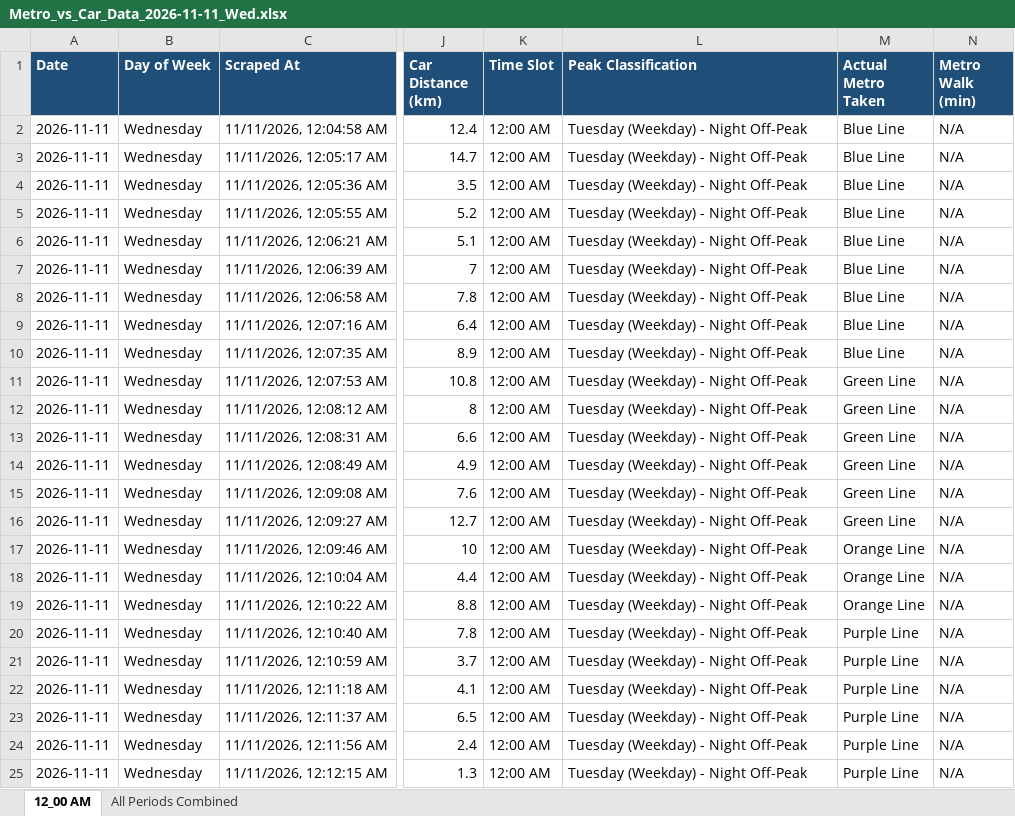
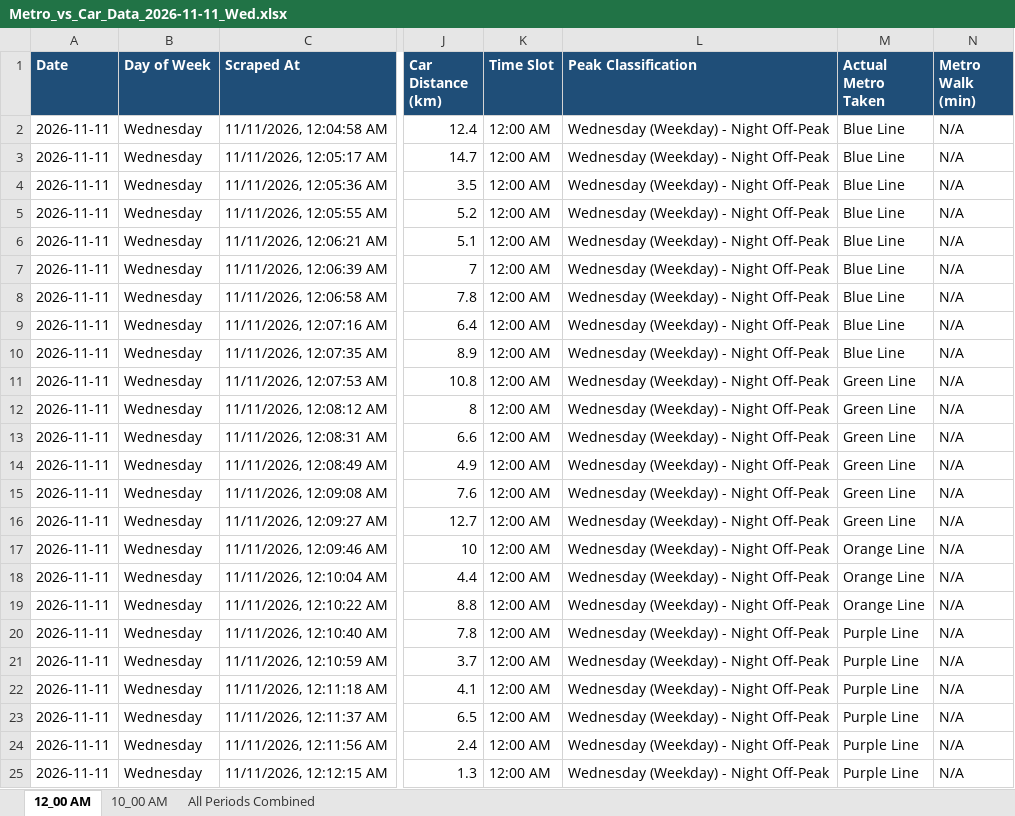
Before and after one commit to tuhin0329/Metro-Traffic-Automation, an Excel workbook: output/excel/Metro_vs_Car_Data_2026-11-11_Wed.xlsx, sheet 12_00 AM, drawn as a sheet; only a part is shown, gaps mark what is left out; values as stored, in another font and other column widths than the file's, no borders; the diff names each change by its address in the sheet, - before the commit and + after, or states it on an @@ line.

```diff
--- a/output/excel/Metro_vs_Car_Data_2026-11-11_Wed.xlsx (sheet 12_00 AM)
+++ b/output/excel/Metro_vs_Car_Data_2026-11-11_Wed.xlsx (sheet 12_00 AM)
+sheet tab: 10_00 AM
-L2:L25 (Peak Classification): Tuesday (Weekday) - Night Off-Peak
+L2:L25 (Peak Classification): Wednesday (Weekday) - Night Off-Peak
```
Also changed, not shown: sheet All Periods Combined, 50 other files.
